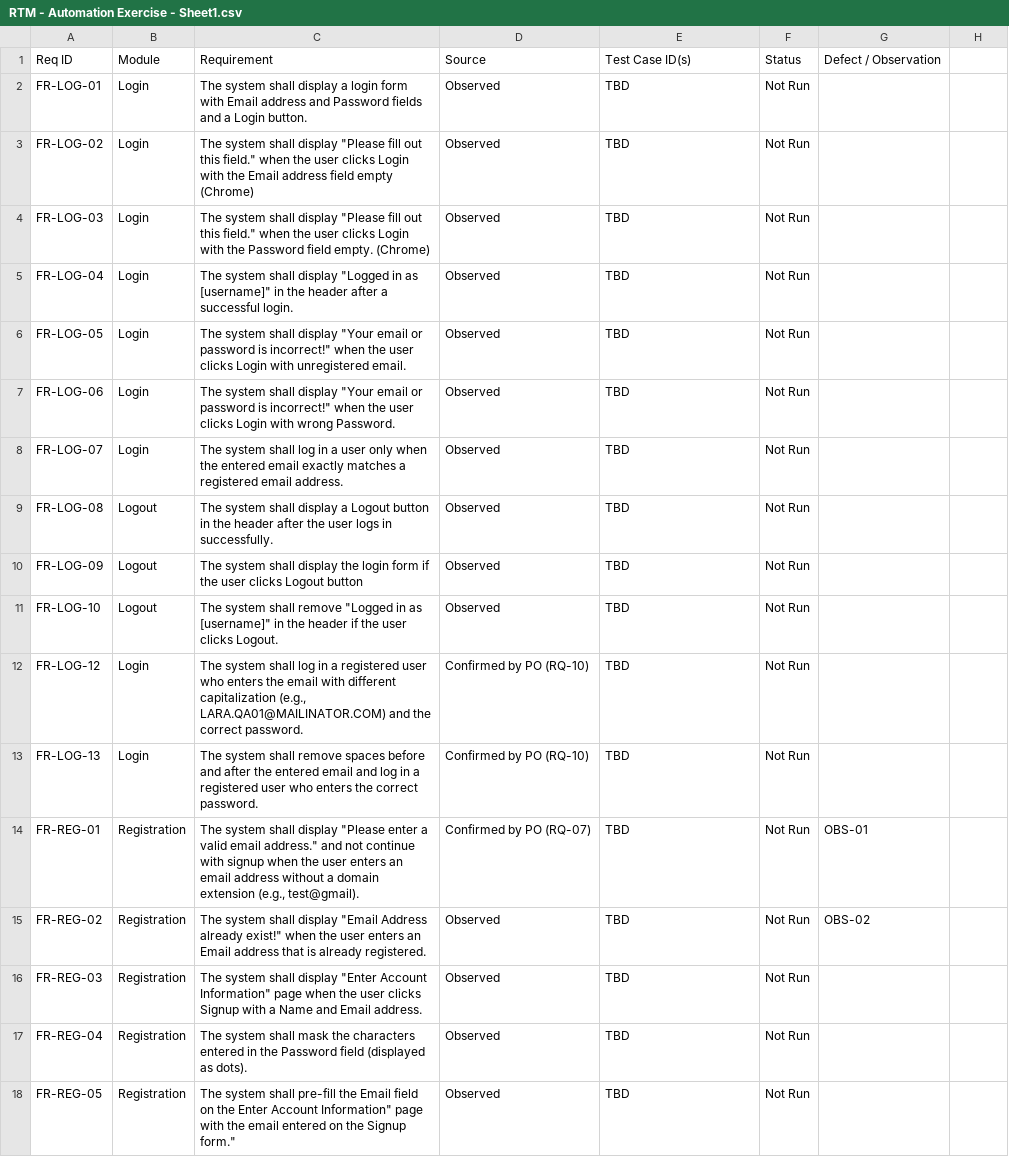
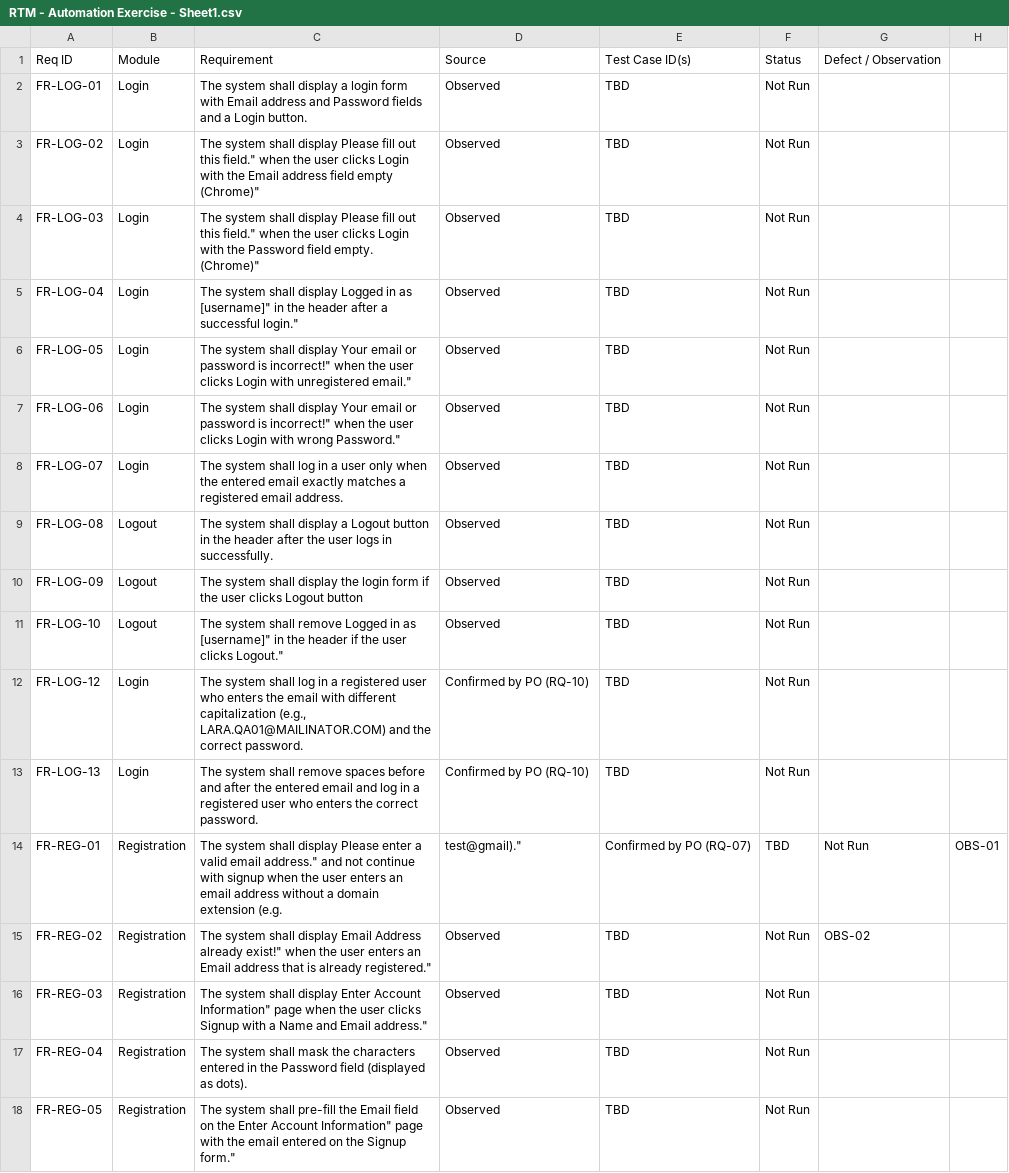
Before and after one commit to LaraKhay/QA-Portfolio-Project, a CSV file: RTM/RTM - Automation Exercise - Sheet1.csv, drawn as a sheet; only a part is shown; the diff covers the shown part only.

```diff
--- a/RTM/RTM - Automation Exercise - Sheet1.csv
+++ b/RTM/RTM - Automation Exercise - Sheet1.csv
@@ -2,7 +2,7 @@ Req ID,Module,Requirement,Source,Test Case ID(s),Status,Defect / Observation
 FR-LOG-01,Login,The system shall display a login form with Email address and Password fields and a Login button.,Observed,TBD,Not Run,
-FR-LOG-02,Login,"The system shall display ""Please fill out this field."" when the user clicks Login with the Email address field empty (Chrome)",Observed,TBD,Not Run,
-FR-LOG-03,Login,"The system shall display ""Please fill out this field."" when the user clicks Login with the Password field empty. (Chrome)",Observed,TBD,Not Run,
-FR-LOG-04,Login,"The system shall display ""Logged in as [username]"" in the header after a successful login.",Observed,TBD,Not Run,
-FR-LOG-05,Login,"The system shall display ""Your email or password is incorrect!"" when the user clicks Login with unregistered email.",Observed,TBD,Not Run,
-FR-LOG-06,Login,"The system shall display ""Your email or password is incorrect!"" when the user clicks Login with wrong Password.",Observed,TBD,Not Run,
+FR-LOG-02,Login,"The system shall display "Please fill out this field." when the user clicks Login with the Email address field empty (Chrome)",Observed,TBD,Not Run,
+FR-LOG-03,Login,"The system shall display "Please fill out this field." when the user clicks Login with the Password field empty. (Chrome)",Observed,TBD,Not Run,
+FR-LOG-04,Login,"The system shall display "Logged in as [username]" in the header after a successful login.",Observed,TBD,Not Run,
+FR-LOG-05,Login,"The system shall display "Your email or password is incorrect!" when the user clicks Login with unregistered email.",Observed,TBD,Not Run,
+FR-LOG-06,Login,"The system shall display "Your email or password is incorrect!" when the user clicks Login with wrong Password.",Observed,TBD,Not Run,
 FR-LOG-07,Login,The system shall log in a user only when the entered email exactly matches a registered email address.,Observed,TBD,Not Run,
@@ -10,8 +10,8 @@ FR-LOG-08,Logout,The system shall display a Logout button in the header after th
 FR-LOG-09,Logout,The system shall display the login form if the user clicks Logout button,Observed,TBD,Not Run,
-FR-LOG-10,Logout,"The system shall remove ""Logged in as [username]"" in the header if the user clicks Logout.",Observed,TBD,Not Run,
+FR-LOG-10,Logout,"The system shall remove "Logged in as [username]" in the header if the user clicks Logout.",Observed,TBD,Not Run,
 FR-LOG-12,Login,"The system shall log in a registered user who enters the email with different capitalization (e.g., LARA.QA01@MAILINATOR.COM) and the correct password.",Confirmed by PO (RQ-10),TBD,Not Run,
 FR-LOG-13,Login,The system shall remove spaces before and after the entered email and log in a registered user who enters the correct password.,Confirmed by PO (RQ-10),TBD,Not Run,
-FR-REG-01,Registration,"The system shall display ""Please enter a valid email address."" and not continue with signup when the user enters an email address without a domain extension (e.g., test@gmail).",Confirmed by PO (RQ-07),TBD,Not Run,OBS-01
-FR-REG-02,Registration,"The system shall display ""Email Address already exist!"" when the user enters an Email address that is already registered.",Observed,TBD,Not Run,OBS-02
-FR-REG-03,Registration,"The system shall display ""Enter Account Information"" page when the user clicks Signup with a Name and Email address.",Observed,TBD,Not Run,
+FR-REG-01,Registration,"The system shall display "Please enter a valid email address." and not continue with signup when the user enters an email address without a domain extension (e.g., test@gmail).",Confirmed by PO (RQ-07),TBD,Not Run,OBS-01
+FR-REG-02,Registration,"The system shall display "Email Address already exist!" when the user enters an Email address that is already registered.",Observed,TBD,Not Run,OBS-02
+FR-REG-03,Registration,"The system shall display "Enter Account Information" page when the user clicks Signup with a Name and Email address.",Observed,TBD,Not Run,
 FR-REG-04,Registration,The system shall mask the characters entered in the Password field (displayed as dots).,Observed,TBD,Not Run,
```
Also changed, not shown: 10 edited cells elsewhere in this file, 1 other file.
